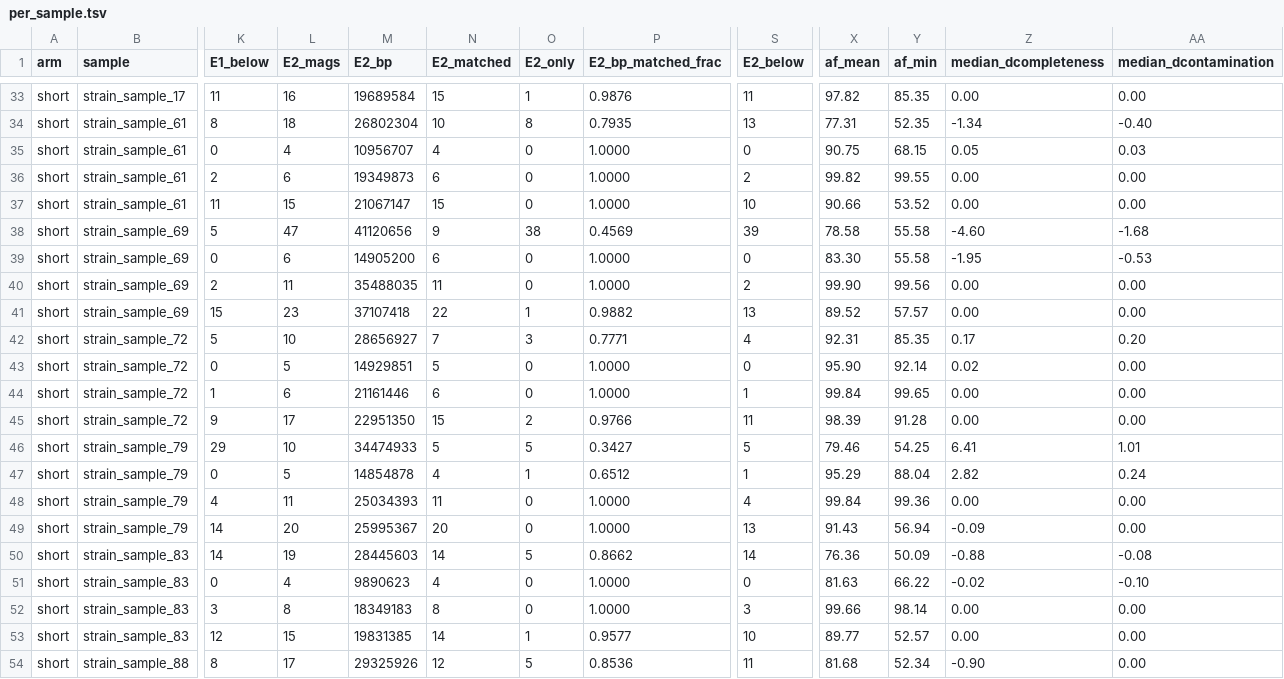
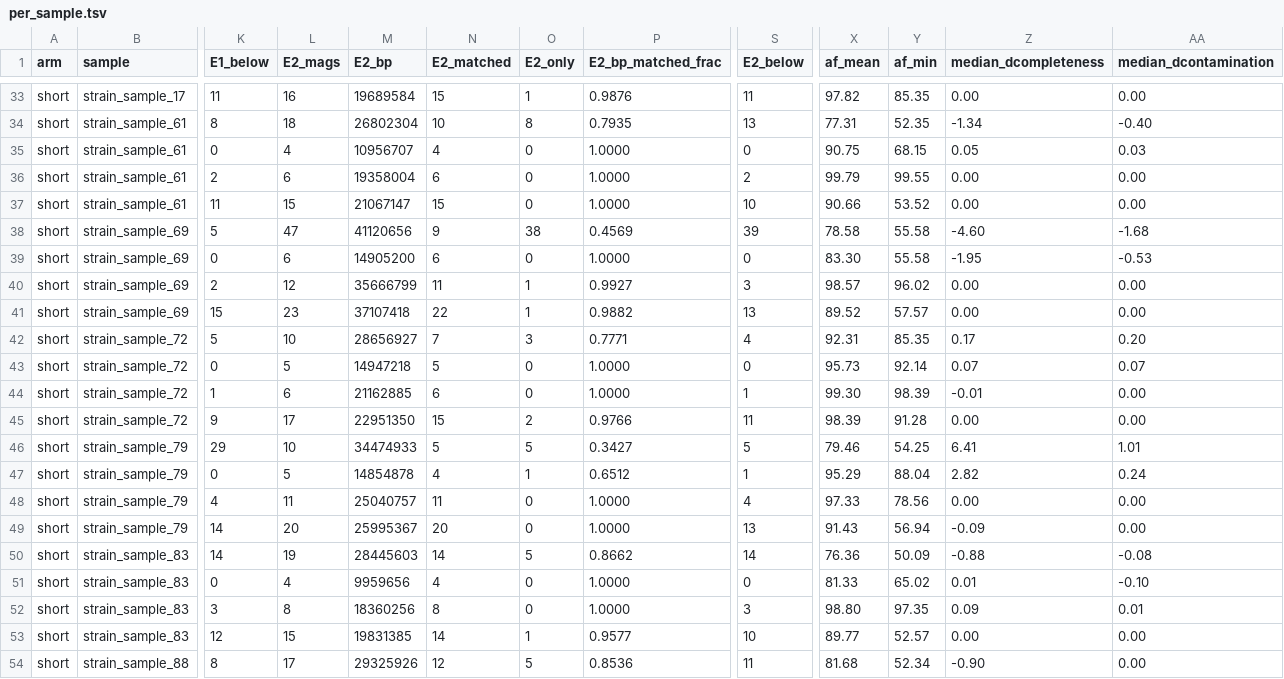
Before and after one commit to phy0x1a79ed/Metasmith, a TSV file: research/metasmith_benchmark/results/compare_arms_ctl_ctl2/e1ctl_e1ctl2/per_sample.tsv, drawn as a sheet; only a part is shown, gaps mark what is left out; the diff covers the shown part only; the diff names each change by its address in the sheet, - before the commit and + after, or states it on an @@ line.

```diff
--- a/research/metasmith_benchmark/results/compare_arms_ctl_ctl2/e1ctl_e1ctl2/per_sample.tsv
+++ b/research/metasmith_benchmark/results/compare_arms_ctl_ctl2/e1ctl_e1ctl2/per_sample.tsv
-M36 (E2_bp): 19349873
+M36 (E2_bp): 19358004
-X36 (af_mean): 99.82
+X36 (af_mean): 99.79
-L40 (E2_mags): 11
+L40 (E2_mags): 12
-M40 (E2_bp): 35488035
+M40 (E2_bp): 35666799
-O40 (E2_only): 0
+O40 (E2_only): 1
-P40 (E2_bp_matched_frac): 1.0000
+P40 (E2_bp_matched_frac): 0.9927
-S40 (E2_below): 2
+S40 (E2_below): 3
-X40 (af_mean): 99.90
+X40 (af_mean): 98.57
-Y40 (af_min): 99.56
+Y40 (af_min): 96.02
-M43 (E2_bp): 14929851
+M43 (E2_bp): 14947218
-X43 (af_mean): 95.90
+X43 (af_mean): 95.73
-Z43 (median_dcompleteness): 0.02
+Z43 (median_dcompleteness): 0.07
-AA43 (median_dcontamination): 0.00
+AA43 (median_dcontamination): 0.07
-M44 (E2_bp): 21161446
+M44 (E2_bp): 21162885
-X44 (af_mean): 99.84
+X44 (af_mean): 99.30
-Y44 (af_min): 99.65
+Y44 (af_min): 98.39
-Z44 (median_dcompleteness): 0.00
+Z44 (median_dcompleteness): -0.01
-M48 (E2_bp): 25034393
+M48 (E2_bp): 25040757
-X48 (af_mean): 99.84
+X48 (af_mean): 97.33
-Y48 (af_min): 99.36
+Y48 (af_min): 78.56
-M51 (E2_bp): 9890623
+M51 (E2_bp): 9959656
-X51 (af_mean): 81.63
+X51 (af_mean): 81.33
-Y51 (af_min): 66.22
+Y51 (af_min): 65.02
-Z51 (median_dcompleteness): -0.02
+Z51 (median_dcompleteness): 0.01
-M52 (E2_bp): 18349183
+M52 (E2_bp): 18360256
-X52 (af_mean): 99.66
+X52 (af_mean): 98.80
-Y52 (af_min): 98.14
+Y52 (af_min): 97.35
-Z52 (median_dcompleteness): 0.00
+Z52 (median_dcompleteness): 0.09
-AA52 (median_dcontamination): 0.00
+AA52 (median_dcontamination): 0.01
```
Also changed, not shown: 164 edited cells elsewhere in this file, research/metasmith_benchmark/results/compare_arms_ctl2/e1_e1ctl2/dastool_unmatched_causes.tsv, research/metasmith_benchmark/results/compare_arms_ctl2/e1_e1ctl2/per_sample.tsv, 15 other files.
